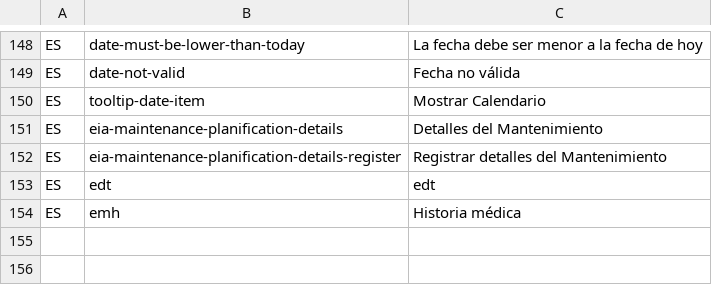
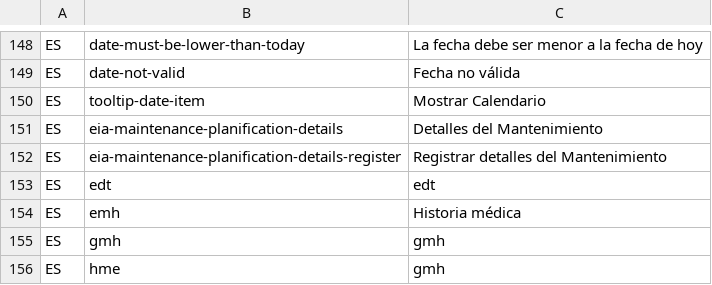
Before and after one commit to idbcgroup/GMH, a CSV file: ejb/src/main/resources/uistrings.csv, drawn as a sheet; only a part is shown, gaps mark what is left out.

```diff
--- a/ejb/src/main/resources/uistrings.csv
+++ b/ejb/src/main/resources/uistrings.csv
@@ -154 +154,3 @@ ES,edt,edt
 ES,emh,Historia médica
+ES,gmh,gmh
+ES,hme,gmh
```
Also changed, not shown: 14 other files.
